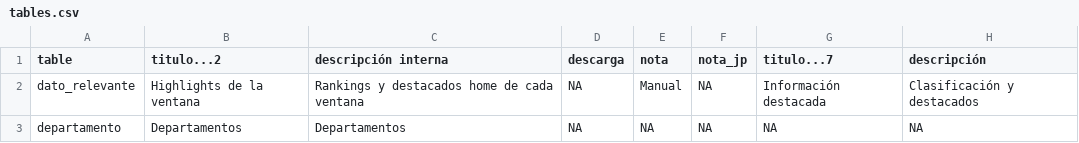
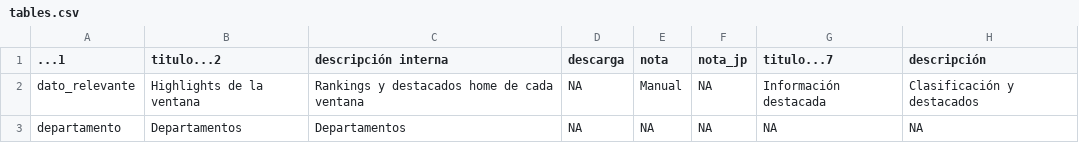
Before and after one commit to datasketch/sibdata, a CSV file: data-raw/diccionaries/tables.csv, drawn as a sheet; only a part is shown.

```diff
--- a/data-raw/diccionaries/tables.csv
+++ b/data-raw/diccionaries/tables.csv
@@ -1,2 +1,2 @@
-table,titulo...2,descripción interna,descarga,nota,nota_jp,titulo...7,descripción
+...1,titulo...2,descripción interna,descarga,nota,nota_jp,titulo...7,descripción
 dato_relevante,Highlights de la ventana,Rankings y destacados home de cada ventana,NA,Manual,NA,Información destacada,Clasificación y destacados
```
Also changed, not shown: data-raw/db-cifras-sib/patrocinador.tsv, data-raw/db-cifras-sib/tematica.tsv, 5 other files.
